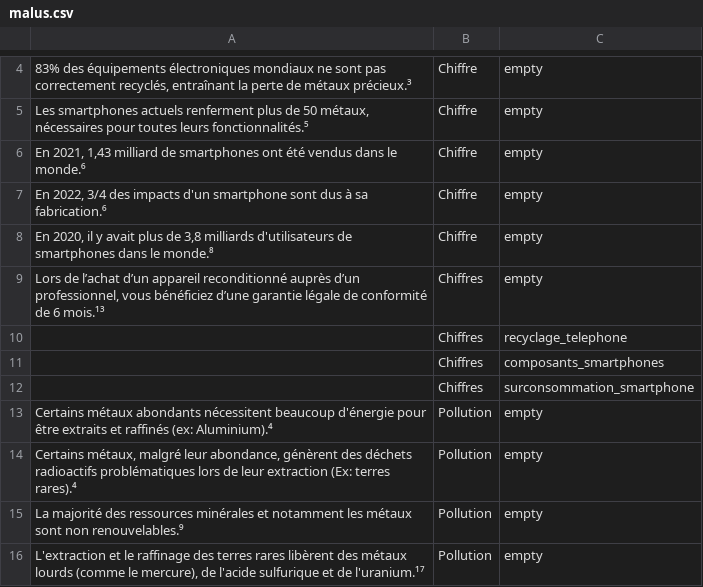
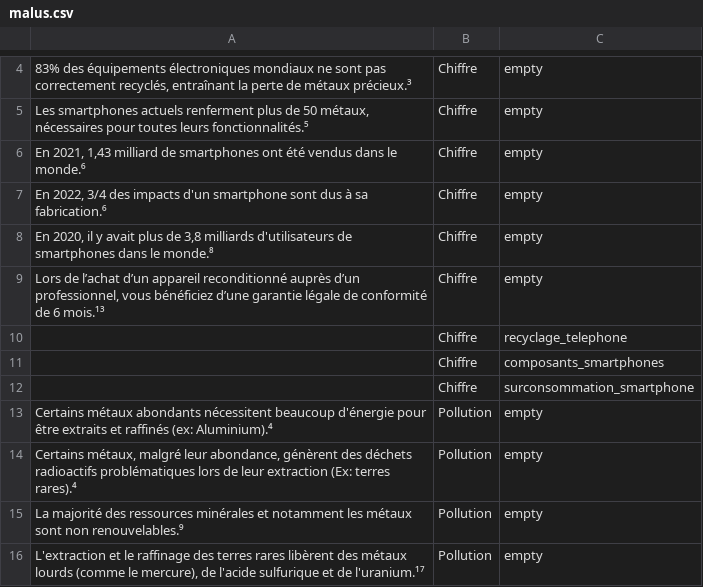
Before and after one commit to inrialearninglab/PhoneImpact, a CSV file: data/csv/malus.csv, drawn as a sheet; only a part is shown, gaps mark what is left out; the diff names each change by its address in the sheet, - before the commit and + after, or states it on an @@ line.

Commit message:
maj malus 1 à 28

```diff
--- a/data/csv/malus.csv
+++ b/data/csv/malus.csv
-B9:B12: Chiffres
+B9:B12: Chiffre
```
